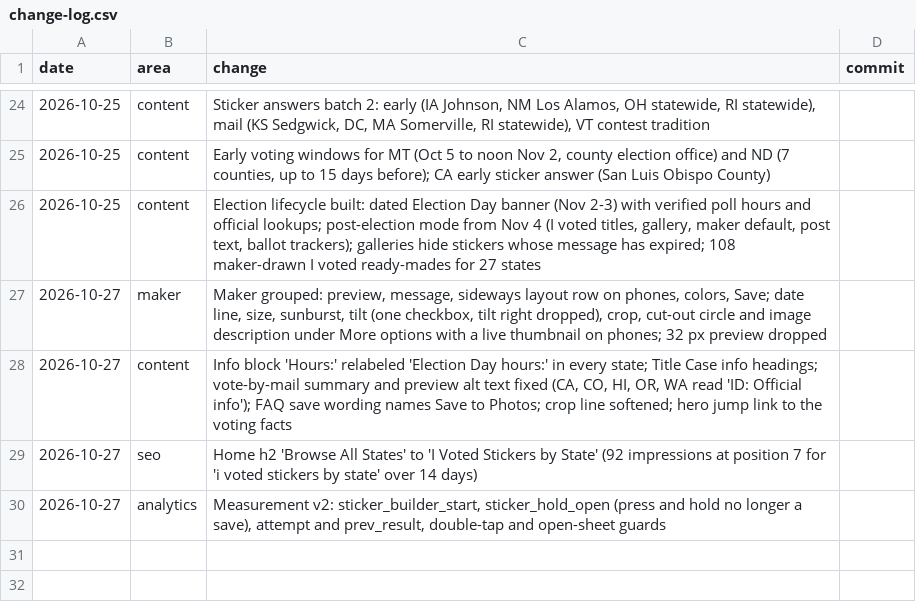
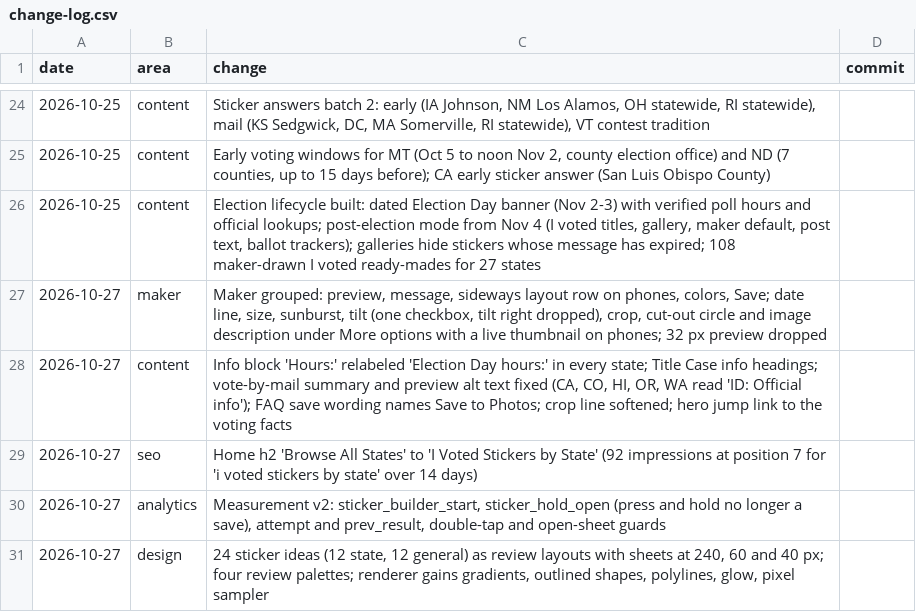
Before and after one commit to garrettatx/votesticker, a CSV file: docs/change-log.csv, drawn as a sheet; only a part is shown, gaps mark what is left out.

```diff
--- a/docs/change-log.csv
+++ b/docs/change-log.csv
@@ -30 +30,2 @@ date,area,change,commit
 2026-10-27,analytics,"Measurement v2: sticker_builder_start, sticker_hold_open (press and hold no longer a save), attempt and prev_result, double-tap and open-sheet guards",
+2026-10-27,design,"24 sticker ideas (12 state, 12 general) as review layouts with sheets at 240, 60 and 40 px; four review palettes; renderer gains gradients, outlined shapes, polylines, glow, pixel sampler",
```
Also changed, not shown: 6 other files.
